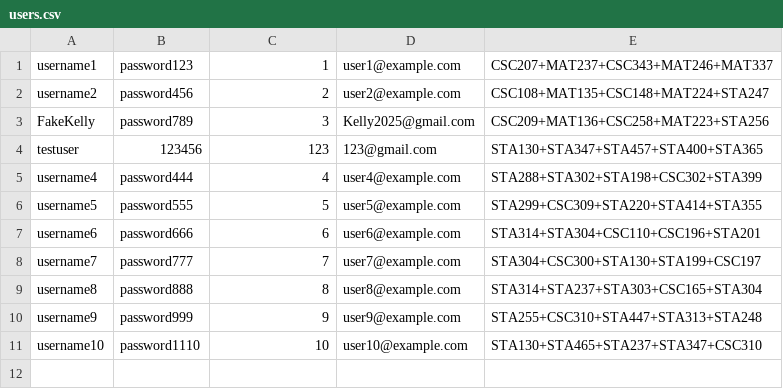
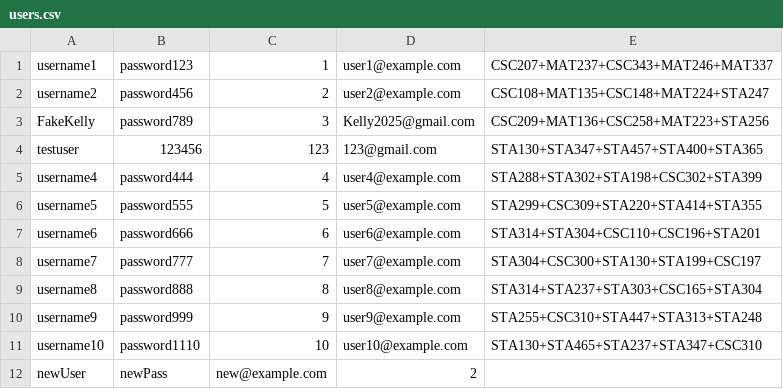
Before and after one commit to KellyQiuu/195Final, a CSV file: src/data_access/users.csv, drawn as a sheet; the diff names each change by its address in the sheet, - before the commit and + after, or states it on an @@ line.

```diff
--- a/src/data_access/users.csv
+++ b/src/data_access/users.csv
+row 12: newUser | newPass | new@example.com | 2
```
Also changed, not shown: 8 other files.
